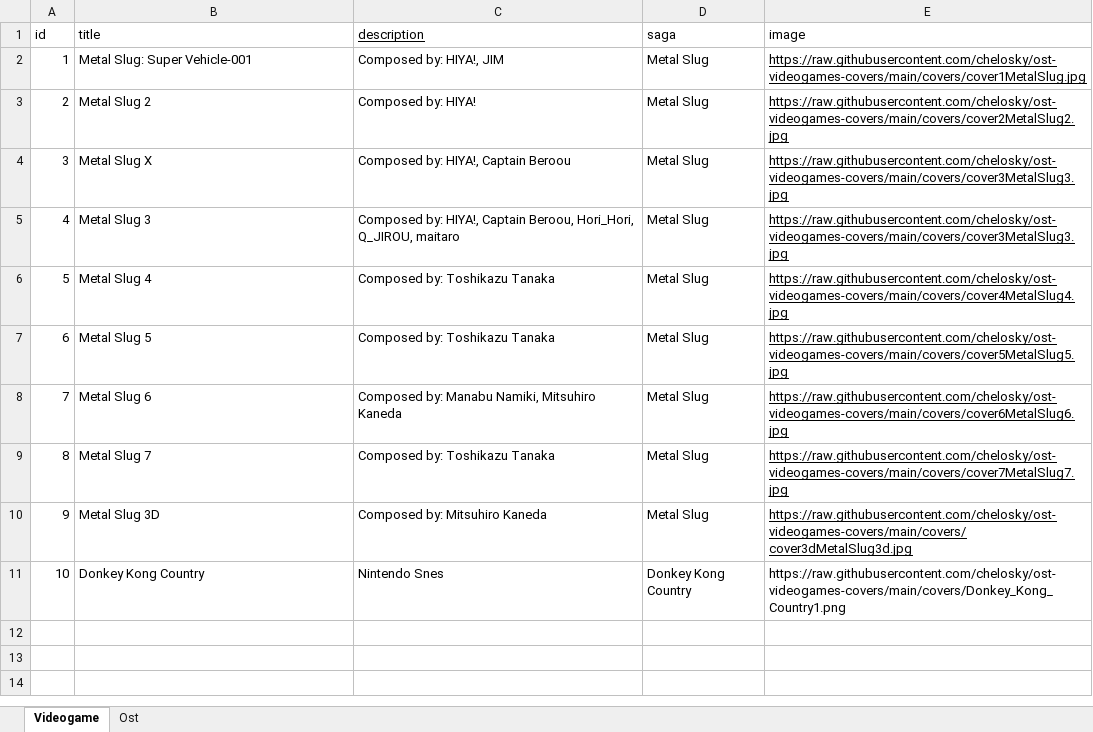
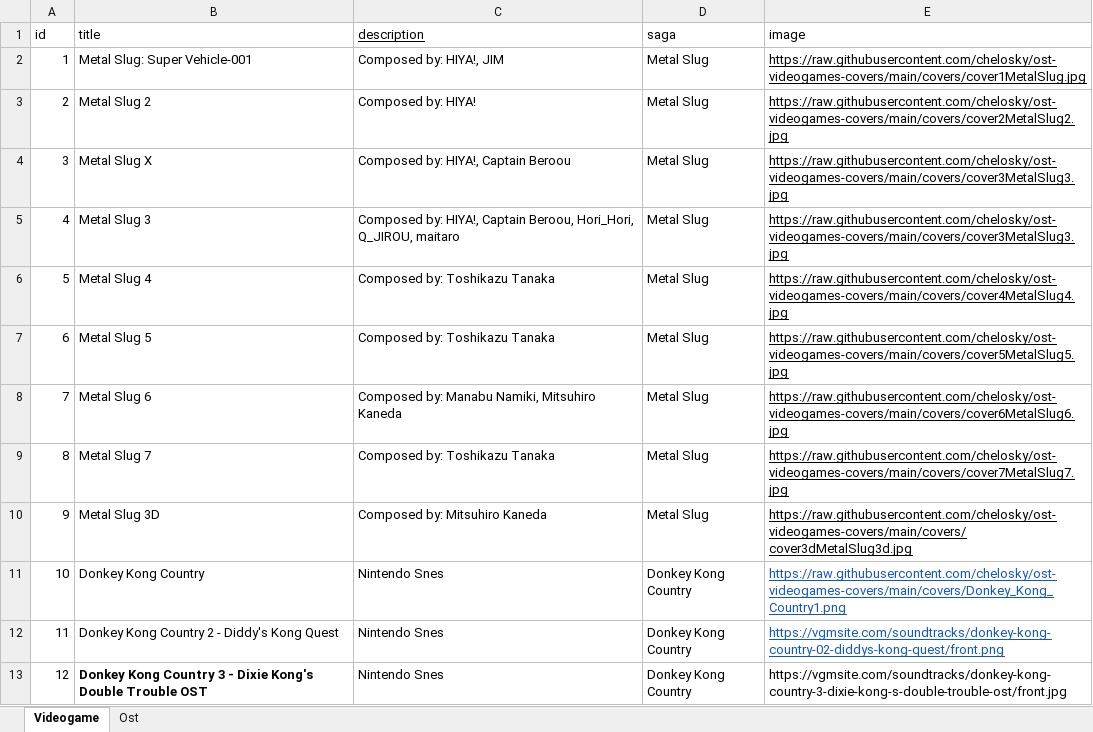
Before and after one commit to chelosky/ost-videogames-covers, an Excel workbook: db-base-info.xlsx, sheet Videogame, drawn as a sheet; values as stored, in another font and other column widths than the file's, no borders; the diff names each change by its address in the sheet, - before the commit and + after, or states it on an @@ line.

```diff
--- a/db-base-info.xlsx (sheet Videogame)
+++ b/db-base-info.xlsx (sheet Videogame)
@@ E11 underline: off → on, text colour: black → #1155CC @@
+row 12: 11 | Donkey Kong Country 2 - Diddy's Kong Quest | Nintendo Snes | Donkey Kong Country | https://vgmsite.com/soundtracks/donkey-kong-country-02-diddys-kong-quest/front.png
+row 13: 12 | Donkey Kong Country 3 - Dixie Kong's Double Trouble OST | Nintendo Snes | Donkey Kong Country | https://vgmsite.com/soundtracks/donkey-kong-country-3-dixie-kong-s-double-trouble-ost/front.jpg
```
Also changed, not shown: sheet Ost, 1 other file.
